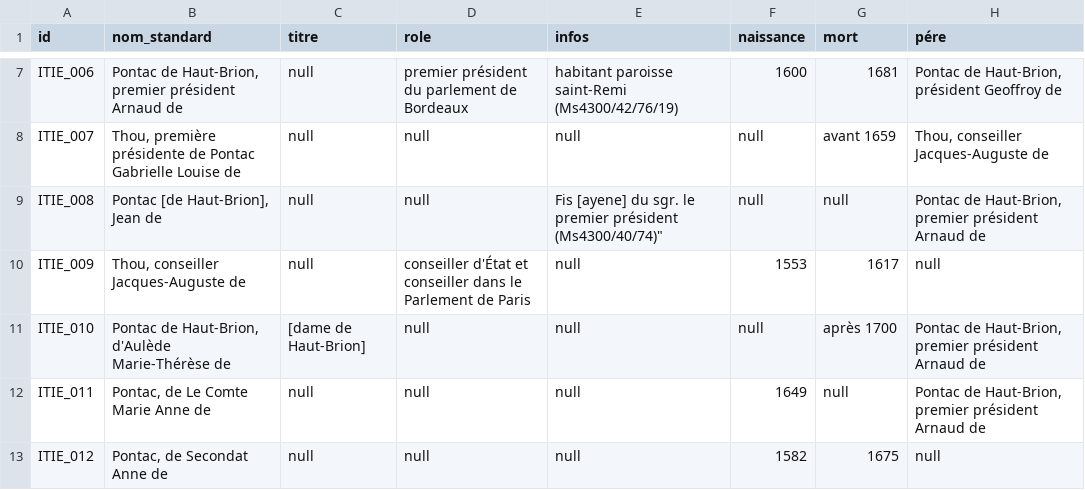
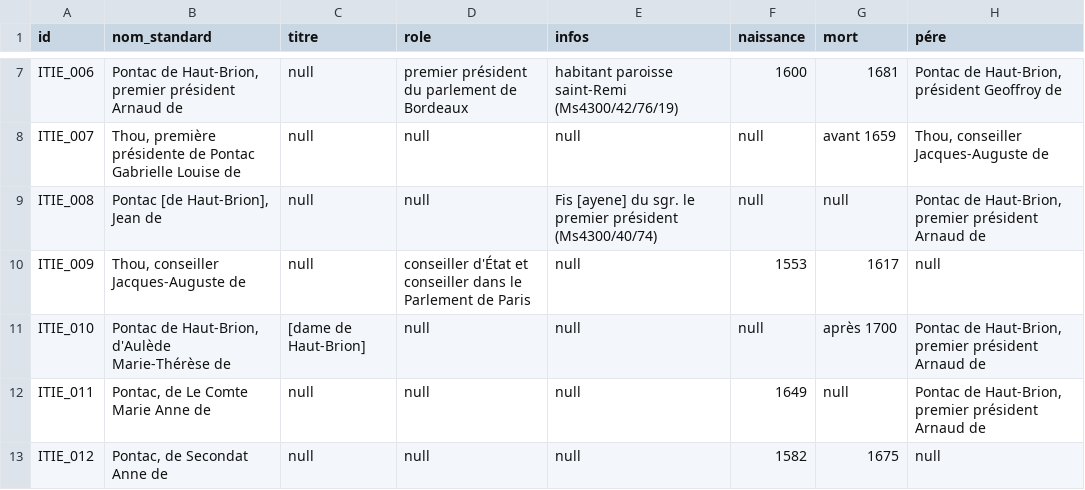
Before and after one commit to glptr-gh/Ms4300_Digital_Library, a CSV file: data/CSV/noms.v0.2.csv, drawn as a sheet; only a part is shown, gaps mark what is left out; the diff covers the shown part only; the diff names each change by its address in the sheet, - before the commit and + after, or states it on an @@ line.

```diff
--- a/data/CSV/noms.v0.2.csv
+++ b/data/CSV/noms.v0.2.csv
-E9 (infos): …premier président (Ms4300/40/74)"
+E9 (infos): …premier président (Ms4300/40/74)
```
Also changed, not shown: 2 removed rows and 53 edited cells elsewhere in this file.
